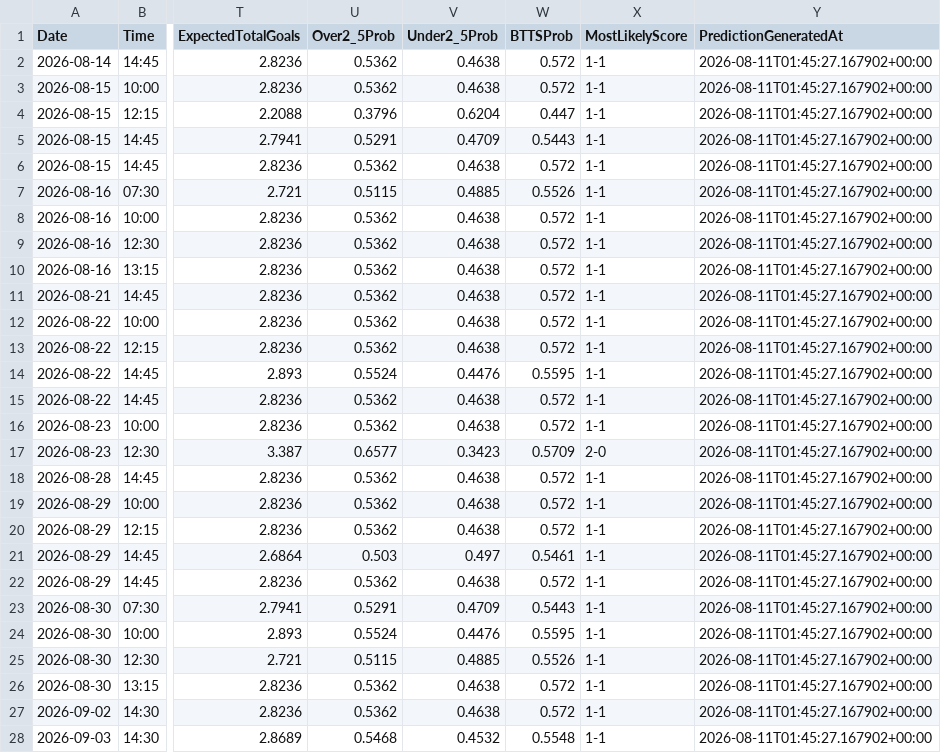
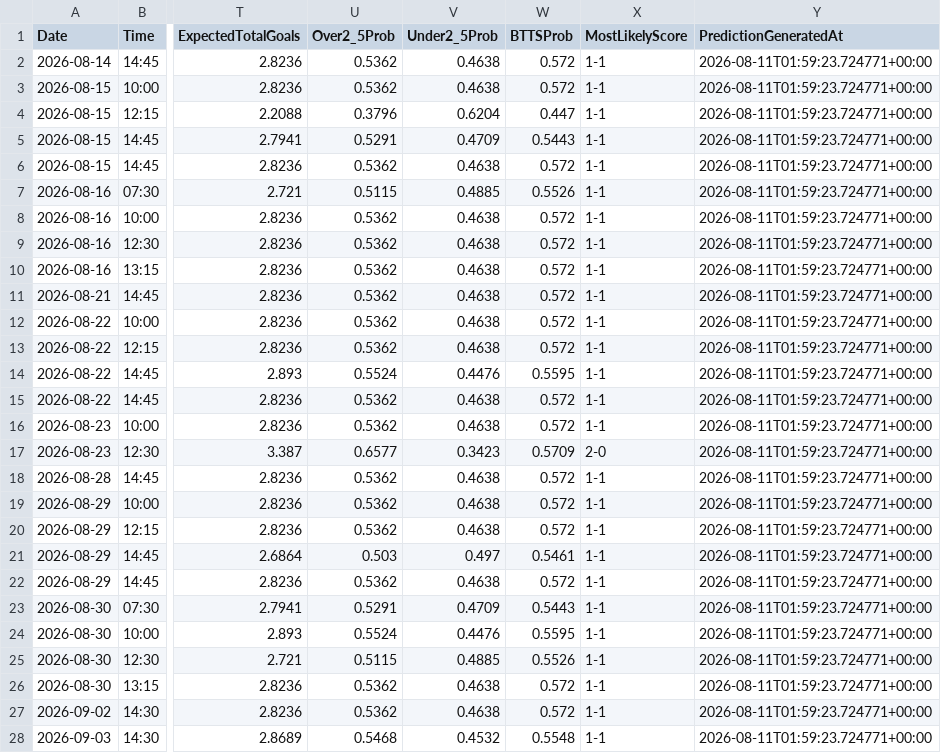
Before and after one commit to gmalbert/belgium-soccer, a CSV file: data_files/upcoming_predictions.csv, drawn as a sheet; only a part is shown, gaps mark what is left out; the diff covers the shown part only; the diff names each change by its address in the sheet, - before the commit and + after, or states it on an @@ line.

```diff
--- a/data_files/upcoming_predictions.csv
+++ b/data_files/upcoming_predictions.csv
-Y2:Y28 (PredictionGeneratedAt): 2026-08-11T01:45:27.167902+00:00
+Y2:Y28 (PredictionGeneratedAt): 2026-08-11T01:59:23.724771+00:00
```
Also changed, not shown: 36 edited cells elsewhere in this file, data_files/all_teams.csv, 9 other files.
